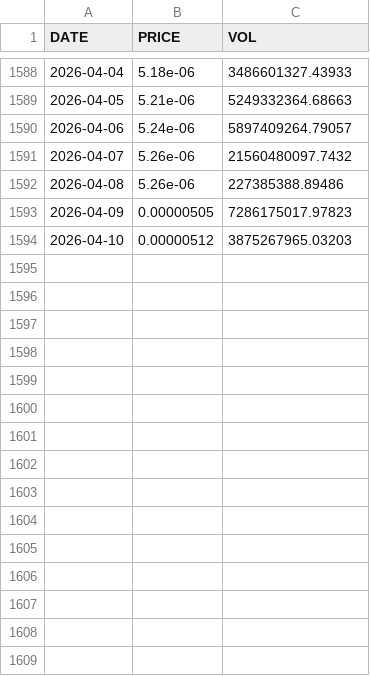
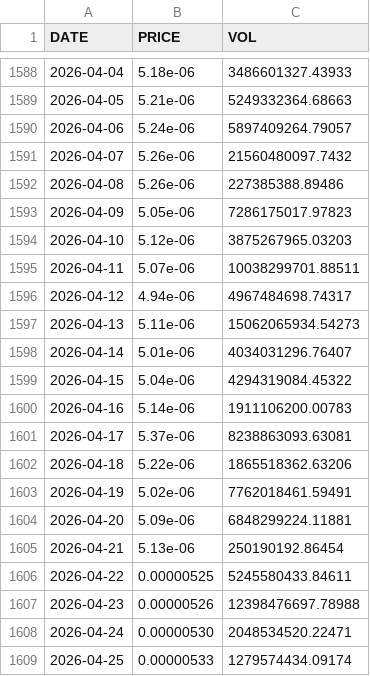
Before and after one commit to mtallonb/trading-alg, a CSV file: data/prices_with_volume/SHIBEUR_DAILY_WITH_VOLUME.csv, drawn as a sheet; only a part is shown, gaps mark what is left out.

```diff
--- a/data/prices_with_volume/SHIBEUR_DAILY_WITH_VOLUME.csv
+++ b/data/prices_with_volume/SHIBEUR_DAILY_WITH_VOLUME.csv
@@ -1592,3 +1592,18 @@ DATE,PRICE,VOL
 2026-04-08,5.26e-06,227385388.89486
-2026-04-09,0.00000505,7286175017.97823
-2026-04-10,0.00000512,3875267965.03203
+2026-04-09,5.05e-06,7286175017.97823
+2026-04-10,5.12e-06,3875267965.03203
+2026-04-11,5.07e-06,10038299701.88511
+2026-04-12,4.94e-06,4967484698.74317
+2026-04-13,5.11e-06,15062065934.54273
+2026-04-14,5.01e-06,4034031296.76407
+2026-04-15,5.04e-06,4294319084.45322
+2026-04-16,5.14e-06,1911106200.00783
+2026-04-17,5.37e-06,8238863093.63081
+2026-04-18,5.22e-06,1865518362.63206
+2026-04-19,5.02e-06,7762018461.59491
+2026-04-20,5.09e-06,6848299224.11881
+2026-04-21,5.13e-06,250190192.86454
+2026-04-22,0.00000525,5245580433.84611
+2026-04-23,0.00000526,12398476697.78988
+2026-04-24,0.00000530,2048534520.22471
+2026-04-25,0.00000533,1279574434.09174
```
Also changed, not shown: data/prices_with_volume/ADAEUR_DAILY_WITH_VOLUME.csv, data/prices_with_volume/LUNAEUR_DAILY_WITH_VOLUME.csv, 47 other files.
